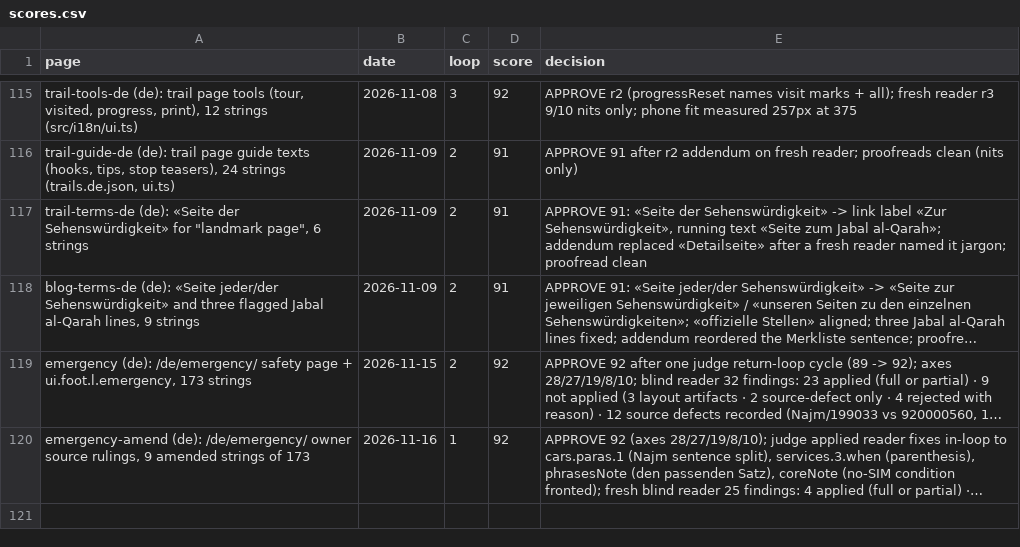
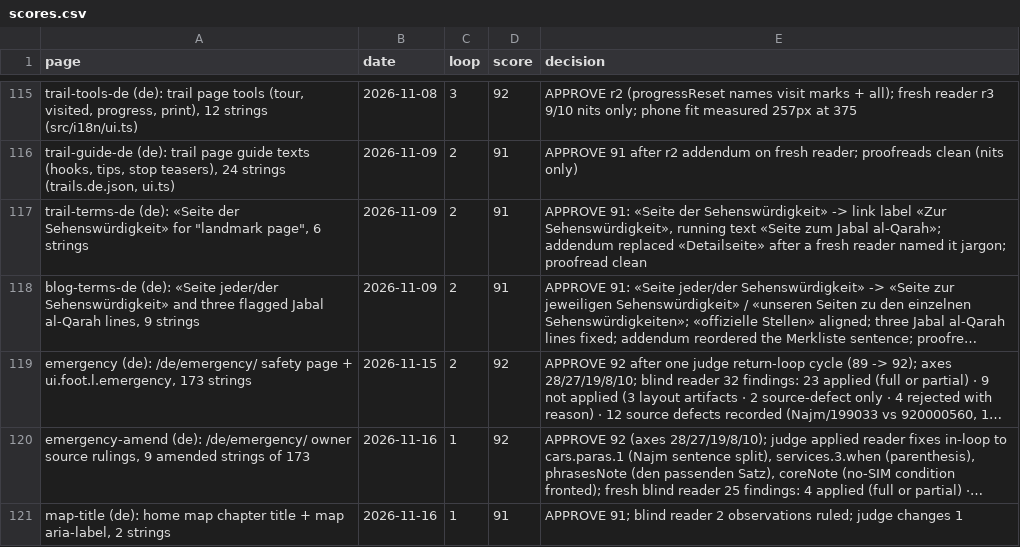
Before and after one commit to eyad62689-lab/visit-alahsa, a CSV file: de-translation/memory/scores.csv, drawn as a sheet; only a part is shown, gaps mark what is left out; long unchanged cells end in …; the diff names each change by its address in the sheet, - before the commit and + after, or states it on an @@ line.

Commit message:
Planner on the plan page in all languages; map chapter title and label in zh/de/ru/ur/tr

```diff
--- a/de-translation/memory/scores.csv
+++ b/de-translation/memory/scores.csv
+row 121: map-title (de): home map chapter title + map aria-label, 2 strings | 2026-11-16 | 1 | 91 | APPROVE 91; blind reader 2 observations ruled; judge changes 1
```
Also changed, not shown: ru-translation/memory/scores.csv, tr-translation/memory/scores.csv, 13 other files.
